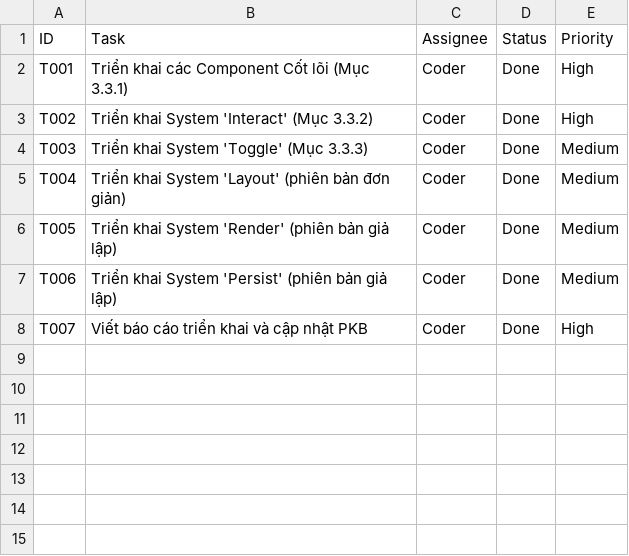
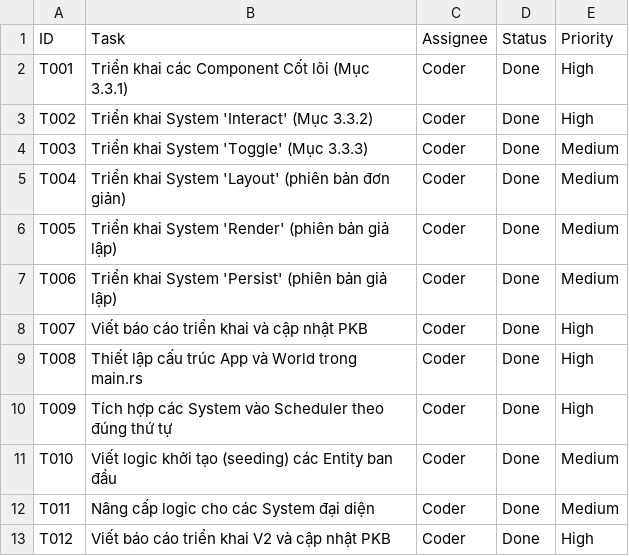
Before and after one commit to hoduyquocbao/platform, a CSV file: pkb/todo.csv, drawn as a sheet; the diff names each change by its address in the sheet, - before the commit and + after, or states it on an @@ line.

Commit message:
feat: integrate systems and implement app loop v1.1
Fulfills task T-250624-02. Integrated systems into a scheduler within a running app loop. Implemented initial entity seeding and enhanced system logic.

```diff
--- a/pkb/todo.csv
+++ b/pkb/todo.csv
+row 9: T008 | Thiết lập cấu trúc App và World trong main.rs | Coder | Done | High
+row 10: T009 | Tích hợp các System vào Scheduler theo đúng thứ tự | Coder | Done | High
+row 11: T010 | Viết logic khởi tạo (seeding) các Entity ban đầu | Coder | Done | Medium
+row 12: T011 | Nâng cấp logic cho các System đại diện | Coder | Done | Medium
+row 13: T012 | Viết báo cáo triển khai V2 và cập nhật PKB | Coder | Done | High
```
Also changed, not shown: 8 other files.
